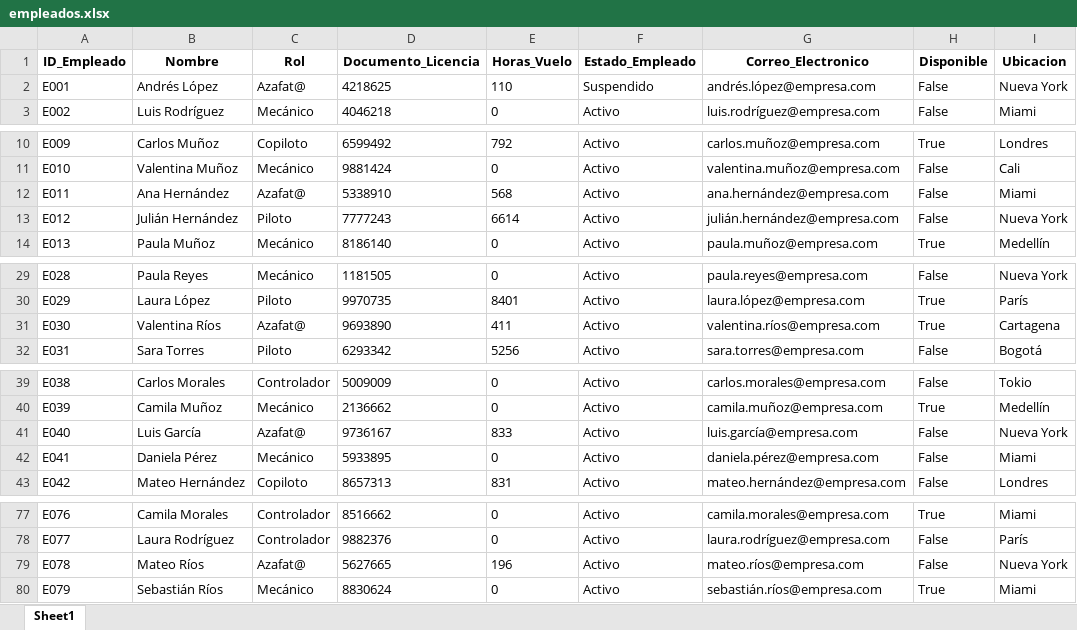
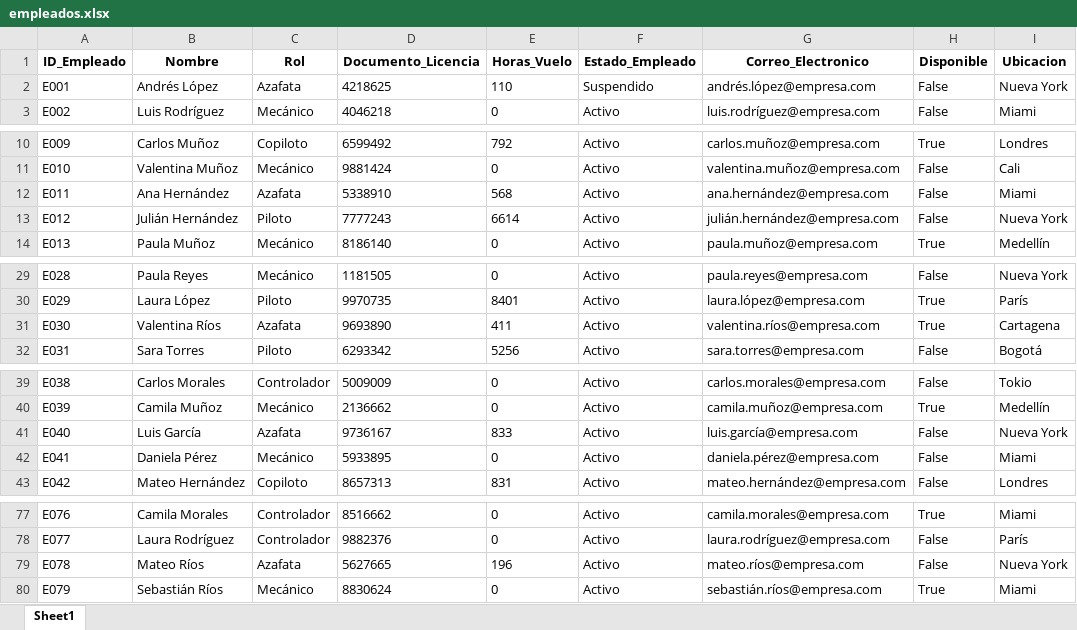
Before and after one commit to danieljaramillo52/Trabajo-Logica---Aerolinea, an Excel workbook: Proyecto_final/Insumos/empleados.xlsx, sheet Sheet1, drawn as a sheet; only a part is shown, gaps mark what is left out; values as stored, in another font and other column widths than the file's, no borders; the diff covers the shown part only; the diff names each change by its address in the sheet, - before the commit and + after, or states it on an @@ line.

```diff
--- a/Proyecto_final/Insumos/empleados.xlsx (sheet Sheet1)
+++ b/Proyecto_final/Insumos/empleados.xlsx (sheet Sheet1)
-C2 (Rol): Azafat@
+C2 (Rol): Azafata
-C12 (Rol): Azafat@
+C12 (Rol): Azafata
-C31 (Rol): Azafat@
+C31 (Rol): Azafata
-C41 (Rol): Azafat@
+C41 (Rol): Azafata
-C79 (Rol): Azafat@
+C79 (Rol): Azafata
```
Also changed, not shown: 9 edited cells elsewhere in this sheet, Proyecto_final/Insumos/base_menus.xlsx, Proyecto_final/Insumos/tripulacion.xlsx, 11 other files.
